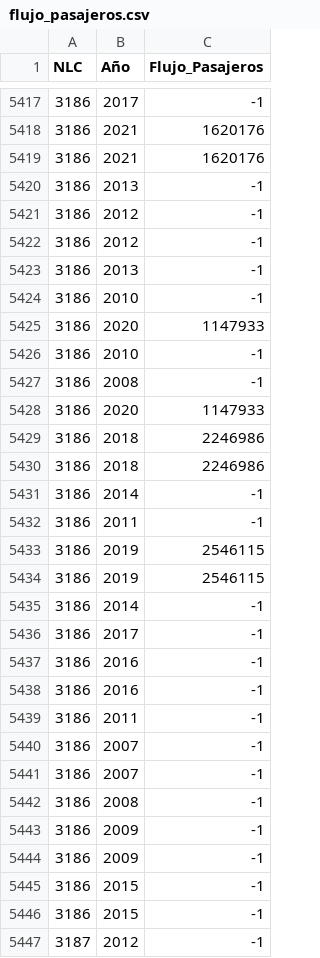
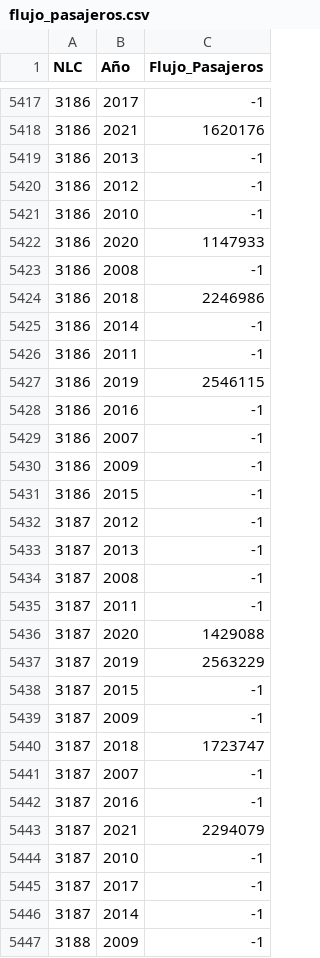
Before and after one commit to MatiasTabak/TFL-Station-Data-Pipeline, a CSV file: data/processed/flujo_pasajeros.csv, drawn as a sheet; only a part is shown, gaps mark what is left out; the shorter side is filled out with more unchanged rows; the diff names each change by its address in the sheet, - before the commit and + after, or states it on an @@ line.

Commit message:
Add files via upload

```diff
--- a/data/processed/flujo_pasajeros.csv
+++ b/data/processed/flujo_pasajeros.csv
-row 5419: 3186 | 2021 | 1620176
-row 5422: 3186 | 2012 | -1
-row 5423: 3186 | 2013 | -1
-row 5426: 3186 | 2010 | -1
-row 5428: 3186 | 2020 | 1147933
-row 5429: 3186 | 2018 | 2246986
-row 5434: 3186 | 2019 | 2546115
-row 5435: 3186 | 2014 | -1
-row 5436: 3186 | 2017 | -1
-row 5438: 3186 | 2016 | -1
-row 5439: 3186 | 2011 | -1
-row 5441: 3186 | 2007 | -1
-row 5442: 3186 | 2008 | -1
-row 5444: 3186 | 2009 | -1
-row 5445: 3186 | 2015 | -1
```
